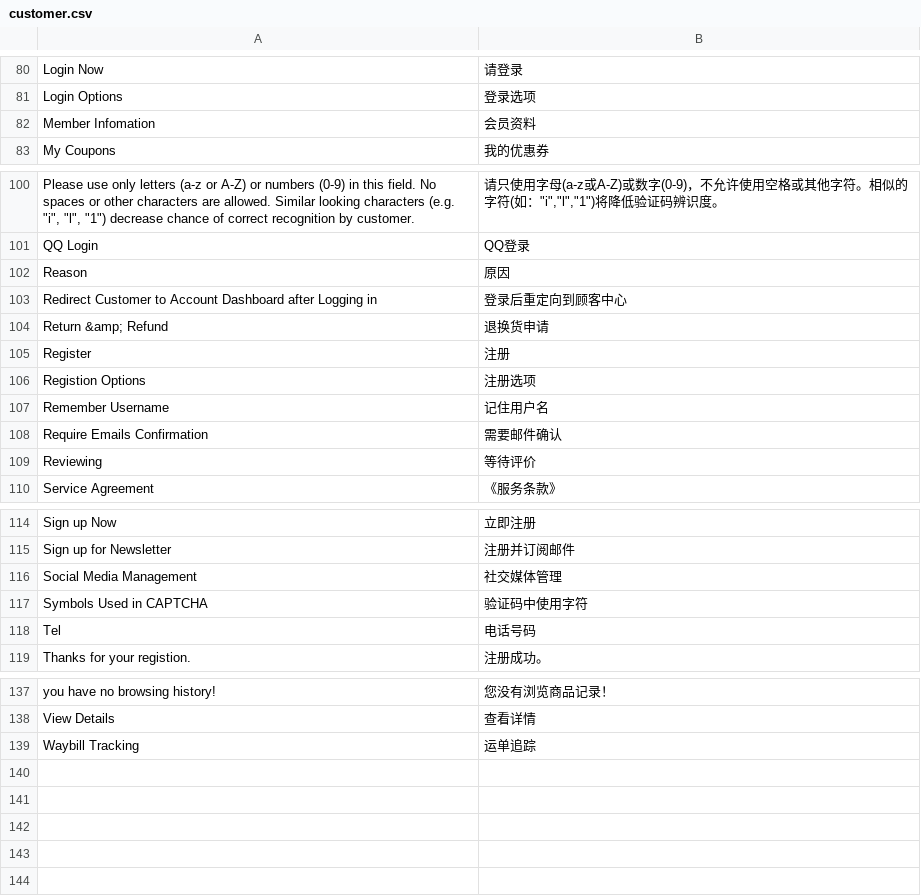
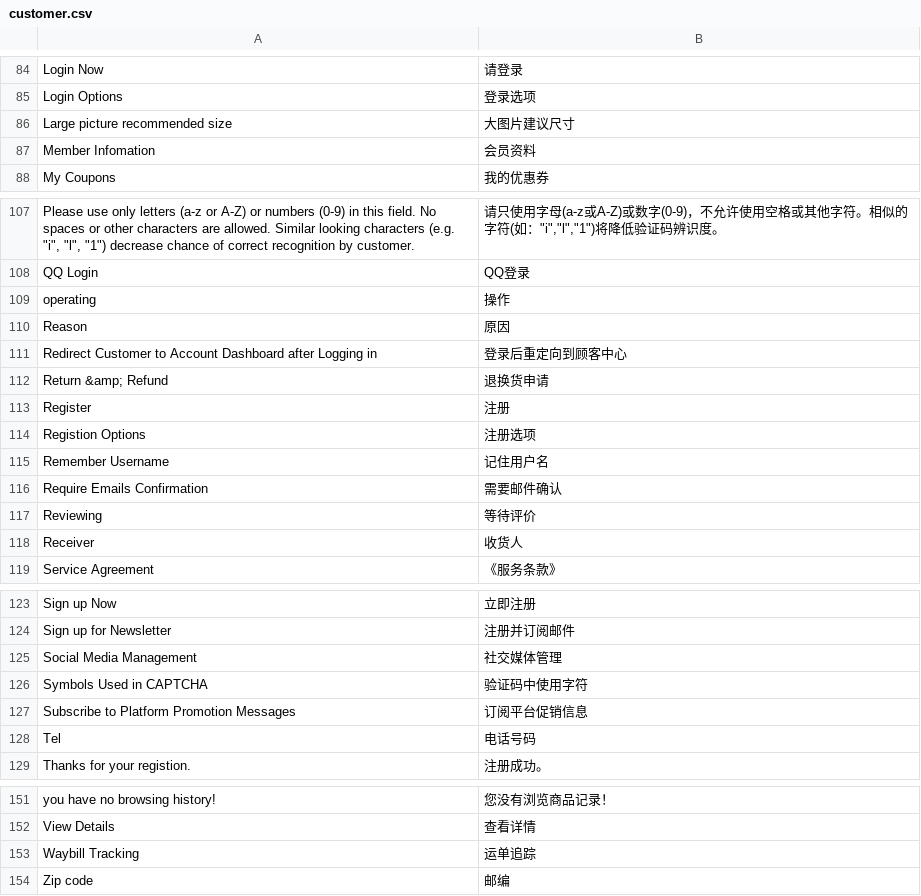
Before and after one commit to peachyang/py_website, a CSV file: app/i18n/zh-CN/customer.csv, drawn as a sheet; only a part is shown, gaps mark what is left out; the diff covers the shown part only.

```diff
--- a/app/i18n/zh-CN/customer.csv
+++ b/app/i18n/zh-CN/customer.csv
@@ -81,2 +85,3 @@
 "Login Options","登录选项"
+"Large picture recommended size","大图片建议尺寸"
 "Member Infomation","会员资料"
@@ -101,2 +108,3 @@
 "QQ Login","QQ登录"
+"operating","操作"
 "Reason","原因"
@@ -109,2 +117,3 @@
 "Reviewing","等待评价"
+"Receiver","收货人"
 "Service Agreement","《服务条款》"
@@ -117,2 +126,3 @@
 "Symbols Used in CAPTCHA","验证码中使用字符"
+"Subscribe to Platform Promotion Messages","订阅平台促销信息"
 "Tel","电话号码"
@@ -139 +153,2 @@
 "Waybill Tracking","运单追踪"
+"Zip code","邮编"
```
Also changed, not shown: 10 added rows elsewhere in this file, 16 other files.
